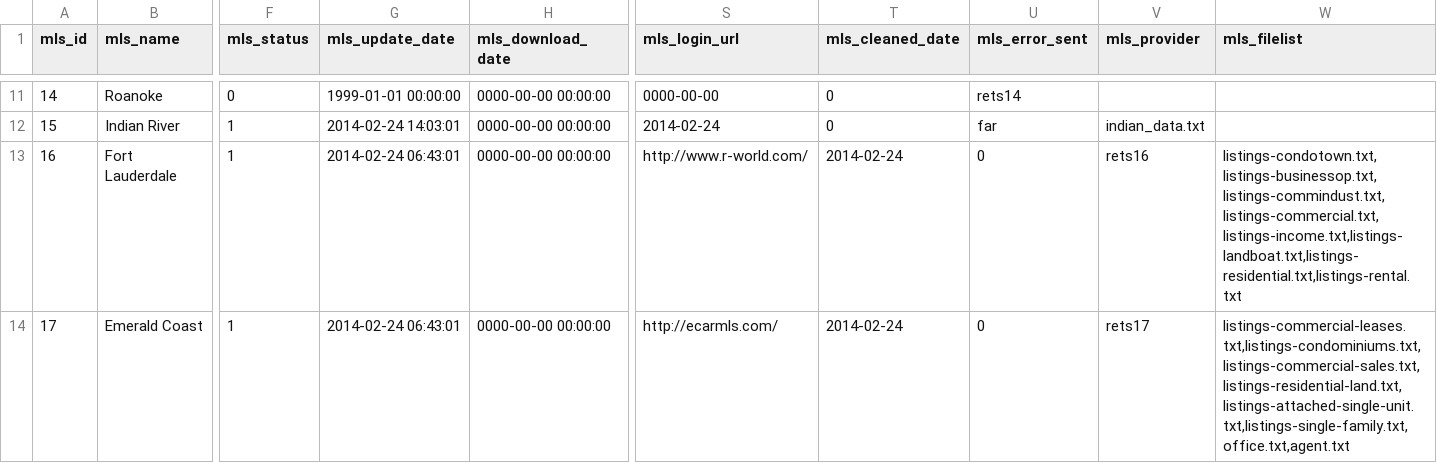
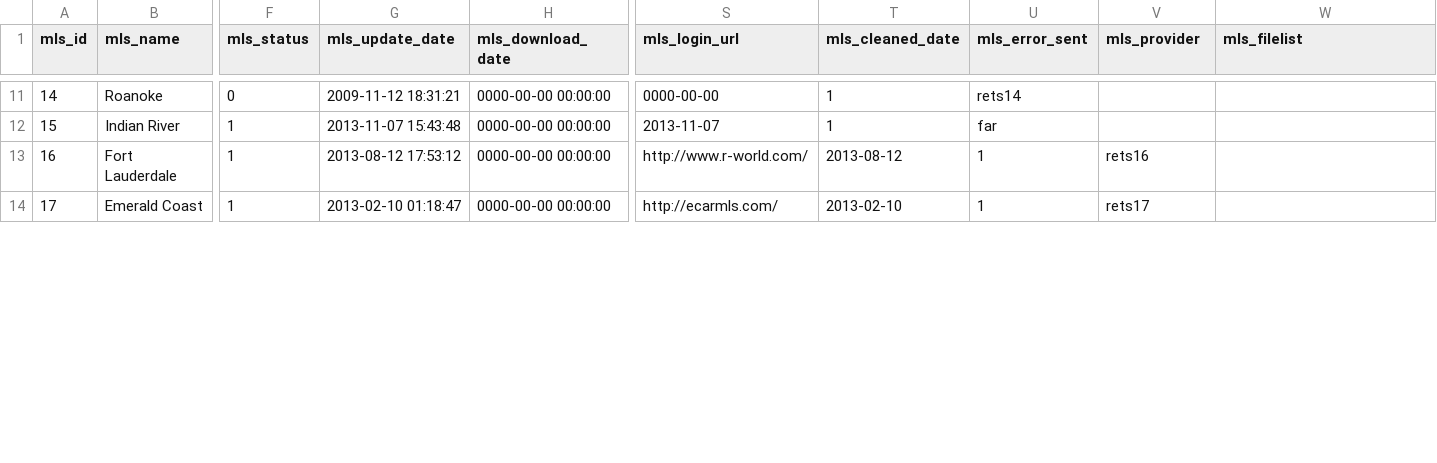
Before and after one commit to zgraphzack/jetendo, a CSV file: share/database/data/zcoreDatasource.mls.csv, drawn as a sheet; only a part is shown, gaps mark what is left out; the diff covers the shown part only; the diff names each change by its address in the sheet, - before the commit and + after, or states it on an @@ line.

Commit message:
made listing delete more effiicient, updated schema, add new config option, added auto network restart

```diff
--- a/share/database/data/zcoreDatasource.mls.csv
+++ b/share/database/data/zcoreDatasource.mls.csv
-G11 (mls_update_date): 1999-01-01 00:00:00
+G11 (mls_update_date): 2009-11-12 18:31:21
-T11:T12 (mls_cleaned_date): 0
+T11:T12 (mls_cleaned_date): 1
-G12 (mls_update_date): 2014-02-24 14:03:01
+G12 (mls_update_date): 2013-11-07 15:43:48
-S12 (mls_login_url): 2014-02-24
+S12 (mls_login_url): 2013-11-07
-V12 (mls_provider): indian_data.txt
+V12 (mls_provider): (empty)
-G13 (mls_update_date): 2014-02-24 06:43:01
+G13 (mls_update_date): 2013-08-12 17:53:12
-T13 (mls_cleaned_date): 2014-02-24
+T13 (mls_cleaned_date): 2013-08-12
-U13:U14 (mls_error_sent): 0
+U13:U14 (mls_error_sent): 1
-W13 (mls_filelist): listings-condotown.txt,listings-businessop.txt,listings-commindust.txt,listings-commercial.txt,listings-income.txt,listings-landboat.txt,listings-residential.txt,listings-rental.txt
+W13 (mls_filelist): (empty)
-G14 (mls_update_date): 2014-02-24 06:43:01
+G14 (mls_update_date): 2013-02-10 01:18:47
-T14 (mls_cleaned_date): 2014-02-24
+T14 (mls_cleaned_date): 2013-02-10
-W14 (mls_filelist): listings-commercial-leases.txt,listings-condominiums.txt,listings-commercial-sales.txt,listings-residential-land.txt,listings-attached-single-unit.txt,listings-single-family.txt,office.txt,agent.txt
+W14 (mls_filelist): (empty)
```
Also changed, not shown: 61 edited cells elsewhere in this file, share/database/data/zcoreDatasource.site_option.csv, 15 other files.
